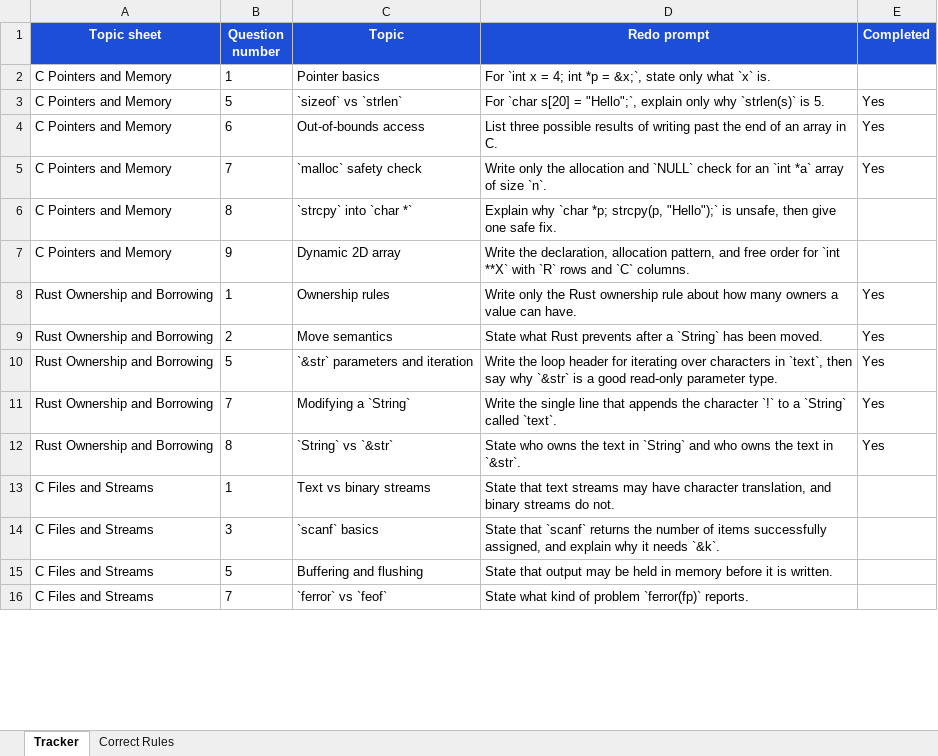
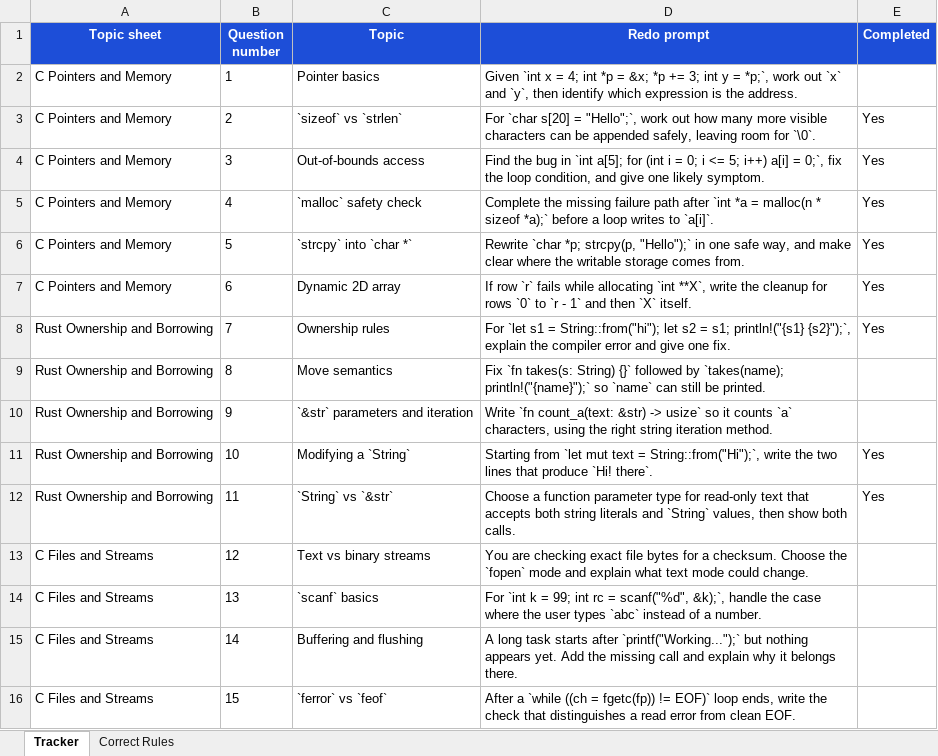
Before and after one commit to DavidCW2004/May-20th-Assessment, an Excel workbook: revision-mistake-log.xlsx, sheet Tracker, drawn as a sheet; only a part is shown; values as stored, in another font and other column widths than the file's, no borders; table styles not drawn; the diff covers the shown part only; the diff names each change by its address in the sheet, - before the commit and + after, or states it on an @@ line.

Commit message:
Refactor study packs: remove C preprocessor macros headers, add C++ templates STL, and Rust error handling file I/O study packs
- Deleted `make_c_preprocessor_macros_headers_study_pack.py` and its associated PDF.
- Added `make_cpp_templates_stl_study_pack.py` with content covering C++ templates and STL.
- Introduced `make_rust_error_handling_file_io_study_pack.py` focusing on Rust error handling and file I/O, along with its generated PDF.

```diff
--- a/revision-mistake-log.xlsx (sheet Tracker)
+++ b/revision-mistake-log.xlsx (sheet Tracker)
-D2 (Redo prompt): For `int x = 4; int *p = &x;`, state only what `x` is.
+D2 (Redo prompt): Given `int x = 4; int *p = &x; *p += 3; int y = *p;`, work out `x` and `y`, then identify which expression is the address.
-B3 (Question number): 5
+B3 (Question number): 2
-D3 (Redo prompt): …= "Hello";`, explain only why `strlen(s)` is 5.
+D3 (Redo prompt): …= "Hello";`, work out how many more visible characters can be appended safely, leaving room for `\0`.
-B4 (Question number): 6
+B4 (Question number): 3
-D4 (Redo prompt): List three possible results of writing past the end of an array in C.
+D4 (Redo prompt): Find the bug in `int a[5]; for (int i = 0; i <= 5; i++) a[i] = 0;`, fix the loop condition, and give one likely symptom.
-B5 (Question number): 7
+B5 (Question number): 4
-D5 (Redo prompt): Write only the allocation and `NULL` check for an `int *a` array of size `n`.
+D5 (Redo prompt): Complete the missing failure path after `int *a = malloc(n * sizeof *a);` before a loop writes to `a[i]`.
-B6 (Question number): 8
+B6 (Question number): 5
-D6 (Redo prompt): Explain why `char *p; strcpy(p, "Hello");` is unsafe, then give one safe fix.
+D6 (Redo prompt): Rewrite `char *p; strcpy(p, "Hello");` in one safe way, and make clear where the writable storage comes from.
-E6:E7 (Completed): (empty)
+E6:E7 (Completed): Yes
-B7 (Question number): 9
+B7 (Question number): 6
-D7 (Redo prompt): Write the declaration, allocation pattern, and free order for `int **X` with `R` rows and `C` columns.
+D7 (Redo prompt): If row `r` fails while allocating `int **X`, write the cleanup for rows `0` to `r - 1` and then `X` itself.
-B8 (Question number): 1
+B8 (Question number): 7
-D8 (Redo prompt): Write only the Rust ownership rule about how many owners a value can have.
+D8 (Redo prompt): For `let s1 = String::from("hi"); let s2 = s1; println!("{s1} {s2}");`, explain the compiler error and give one fix.
-B9 (Question number): 2
+B9 (Question number): 8
-D9 (Redo prompt): State what Rust prevents after a `String` has been moved.
+D9 (Redo prompt): Fix `fn takes(s: String) {}` followed by `takes(name); println!("{name}");` so `name` can still be printed.
-E9:E10 (Completed): Yes
+E9:E10 (Completed): (empty)
-B10 (Question number): 5
+B10 (Question number): 9
-D10 (Redo prompt): Write the loop header for iterating over characters in `text`, then say why `&str` is a good read-only parameter type.
+D10 (Redo prompt): Write `fn count_a(text: &str) -> usize` so it counts `a` characters, using the right string iteration method.
-B11 (Question number): 7
+B11 (Question number): 10
-D11 (Redo prompt): Write the single line that appends the character `!` to a `String` called `text`.
+D11 (Redo prompt): Starting from `let mut text = String::from("Hi");`, write the two lines that produce `Hi! there`.
-B12 (Question number): 8
+B12 (Question number): 11
-D12 (Redo prompt): State who owns the text in `String` and who owns the text in `&str`.
+D12 (Redo prompt): Choose a function parameter type for read-only text that accepts both string literals and `String` values, then show both calls.
-B13 (Question number): 1
+B13 (Question number): 12
-D13 (Redo prompt): State that text streams may have character translation, and binary streams do not.
+D13 (Redo prompt): You are checking exact file bytes for a checksum. Choose the `fopen` mode and explain what text mode could change.
-B14 (Question number): 3
+B14 (Question number): 13
-D14 (Redo prompt): State that `scanf` returns the number of items successfully assigned, and explain why it needs `&k`.
+D14 (Redo prompt): For `int k = 99; int rc = scanf("%d", &k);`, handle the case where the user types `abc` instead of a number.
-B15 (Question number): 5
+B15 (Question number): 14
-D15 (Redo prompt): State that output may be held in memory before it is written.
+D15 (Redo prompt): A long task starts after `printf("Working...");` but nothing appears yet. Add the missing call and explain why it belongs there.
-B16 (Question number): 7
+B16 (Question number): 15
-D16 (Redo prompt): State what kind of problem `ferror(fp)` reports.
+D16 (Redo prompt): After a `while ((ch = fgetc(fp)) != EOF)` loop ends, write the check that distinguishes a read error from clean EOF.
```
Also changed, not shown: 12 added rows and 4 edited cells elsewhere in this sheet, sheet Correct Rules, 7 other files.
